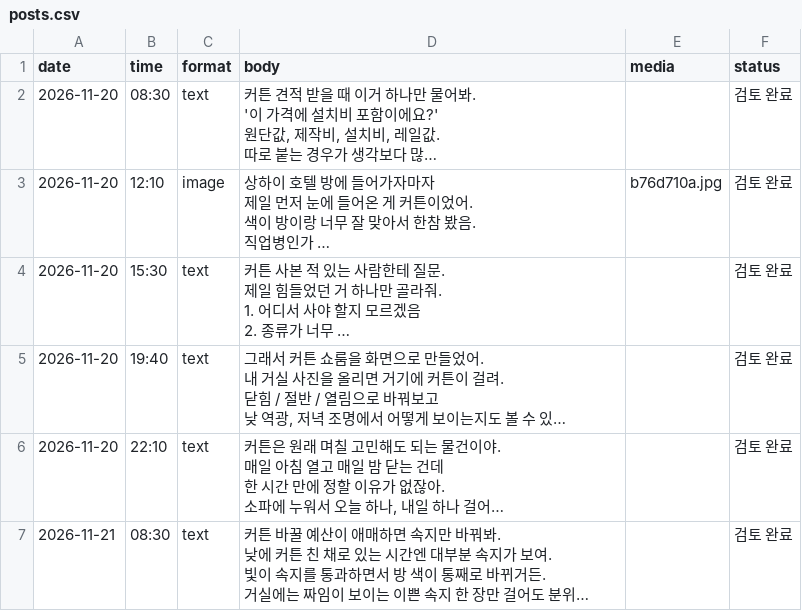
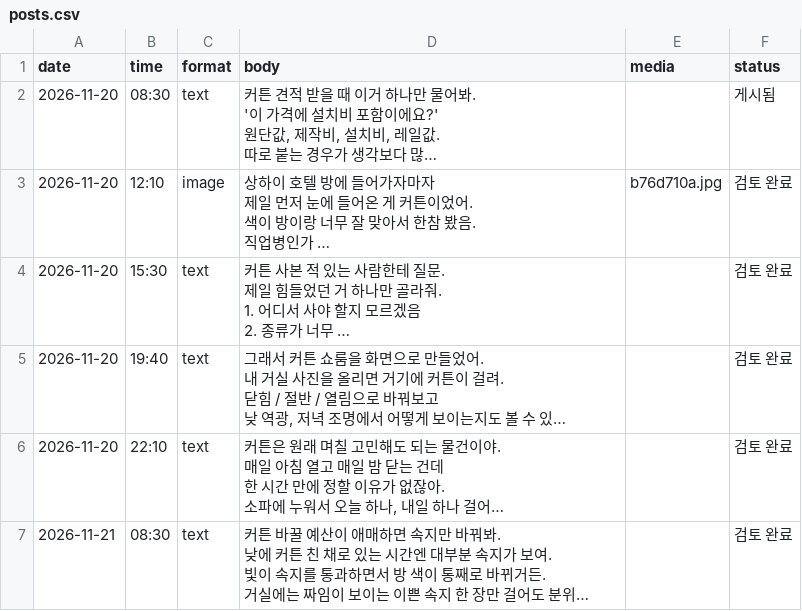
Before and after one commit to bcresearch777-lab/chagok-threads, a CSV file: posts.csv, drawn as a sheet; only a part is shown; long unchanged cells end in …; the diff names each change by its address in the sheet, - before the commit and + after, or states it on an @@ line.

Commit message:
posted

```diff
--- a/posts.csv
+++ b/posts.csv
-F2 (status): 검토 완료
+F2 (status): 게시됨
```
